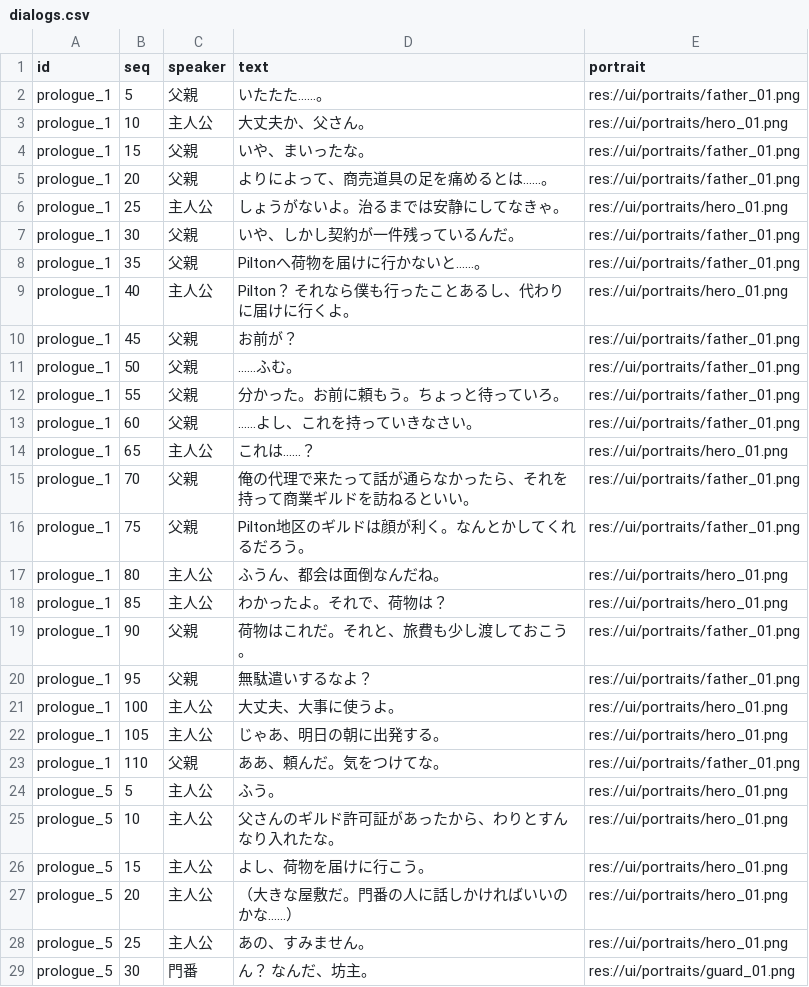
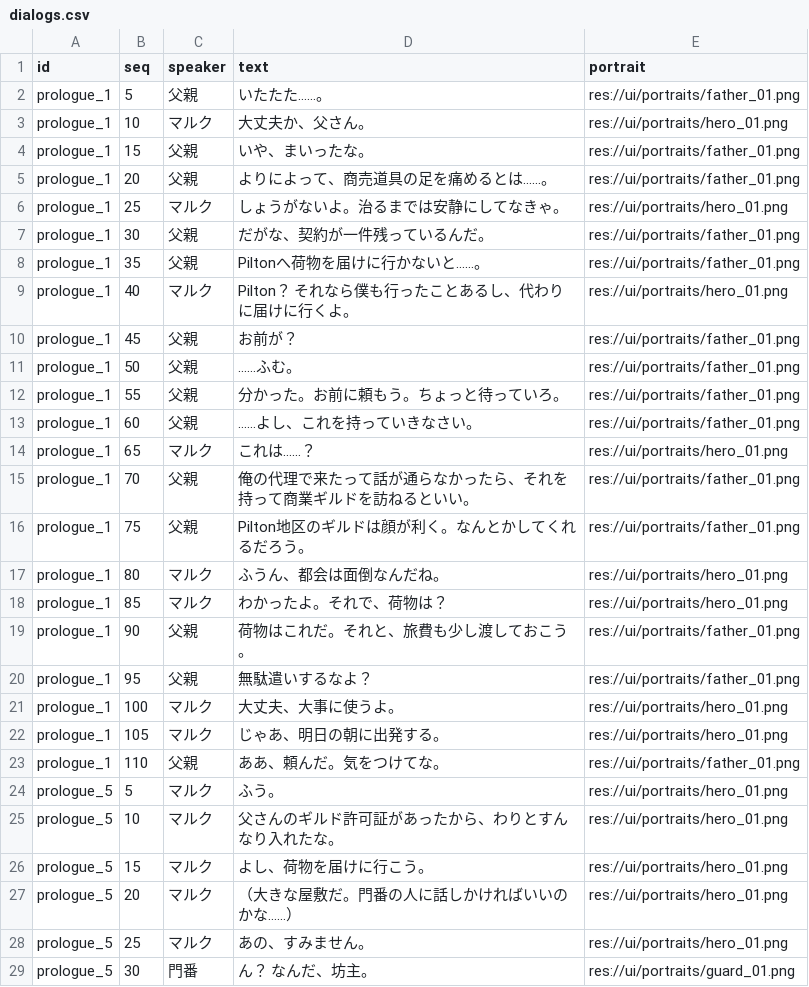
Before and after one commit to endbreakgt-jpg/new_game, a CSV file: dialogs.csv, drawn as a sheet; only a part is shown; the diff covers the shown part only.

```diff
--- a/dialogs.csv
+++ b/dialogs.csv
@@ -2,9 +2,9 @@ id,seq,speaker,text,portrait
 prologue_1,5,父親,いたたた……。,res://ui/portraits/father_01.png
-prologue_1,10,主人公,大丈夫か、父さん。,res://ui/portraits/hero_01.png
+prologue_1,10,マルク,大丈夫か、父さん。,res://ui/portraits/hero_01.png
 prologue_1,15,父親,いや、まいったな。,res://ui/portraits/father_01.png
 prologue_1,20,父親,よりによって、商売道具の足を痛めるとは……。,res://ui/portraits/father_01.png
-prologue_1,25,主人公,しょうがないよ。治るまでは安静にしてなきゃ。,res://ui/portraits/hero_01.png
-prologue_1,30,父親,いや、しかし契約が一件残っているんだ。,res://ui/portraits/father_01.png
+prologue_1,25,マルク,しょうがないよ。治るまでは安静にしてなきゃ。,res://ui/portraits/hero_01.png
+prologue_1,30,父親,だがな、契約が一件残っているんだ。,res://ui/portraits/father_01.png
 prologue_1,35,父親,Piltonへ荷物を届けに行かないと……。,res://ui/portraits/father_01.png
-prologue_1,40,主人公,Pilton？ それなら僕も行ったことあるし、代わりに届けに行くよ。,res://ui/portraits/hero_01.png
+prologue_1,40,マルク,Pilton？ それなら僕も行ったことあるし、代わりに届けに行くよ。,res://ui/portraits/hero_01.png
 prologue_1,45,父親,お前が？,res://ui/portraits/father_01.png
@@ -13,17 +13,17 @@ prologue_1,55,父親,分かった。お前に頼もう。ちょっと待って
 prologue_1,60,父親,……よし、これを持っていきなさい。,res://ui/portraits/father_01.png
-prologue_1,65,主人公,これは……？,res://ui/portraits/hero_01.png
+prologue_1,65,マルク,これは……？,res://ui/portraits/hero_01.png
 prologue_1,70,父親,俺の代理で来たって話が通らなかったら、それを持って商業ギルドを訪ねるといい。,res://ui/portraits/father_01.png
 prologue_1,75,父親,Pilton地区のギルドは顔が利く。なんとかしてくれるだろう。,res://ui/portraits/father_01.png
-prologue_1,80,主人公,ふうん、都会は面倒なんだね。,res://ui/portraits/hero_01.png
-prologue_1,85,主人公,わかったよ。それで、荷物は？,res://ui/portraits/hero_01.png
+prologue_1,80,マルク,ふうん、都会は面倒なんだね。,res://ui/portraits/hero_01.png
+prologue_1,85,マルク,わかったよ。それで、荷物は？,res://ui/portraits/hero_01.png
 prologue_1,90,父親,荷物はこれだ。それと、旅費も少し渡しておこう。,res://ui/portraits/father_01.png
 prologue_1,95,父親,無駄遣いするなよ？,res://ui/portraits/father_01.png
-prologue_1,100,主人公,大丈夫、大事に使うよ。,res://ui/portraits/hero_01.png
-prologue_1,105,主人公,じゃあ、明日の朝に出発する。,res://ui/portraits/hero_01.png
+prologue_1,100,マルク,大丈夫、大事に使うよ。,res://ui/portraits/hero_01.png
+prologue_1,105,マルク,じゃあ、明日の朝に出発する。,res://ui/portraits/hero_01.png
 prologue_1,110,父親,ああ、頼んだ。気をつけてな。,res://ui/portraits/father_01.png
-prologue_5,5,主人公,ふう。,res://ui/portraits/hero_01.png
-prologue_5,10,主人公,父さんのギルド許可証があったから、わりとすんなり入れたな。,res://ui/portraits/hero_01.png
-prologue_5,15,主人公,よし、荷物を届けに行こう。,res://ui/portraits/hero_01.png
-prologue_5,20,主人公,（大きな屋敷だ。門番の人に話しかければいいのかな……）,res://ui/portraits/hero_01.png
-prologue_5,25,主人公,あの、すみません。,res://ui/portraits/hero_01.png
+prologue_5,5,マルク,ふう。,res://ui/portraits/hero_01.png
+prologue_5,10,マルク,父さんのギルド許可証があったから、わりとすんなり入れたな。,res://ui/portraits/hero_01.png
+prologue_5,15,マルク,よし、荷物を届けに行こう。,res://ui/portraits/hero_01.png
+prologue_5,20,マルク,（大きな屋敷だ。門番の人に話しかければいいのかな……）,res://ui/portraits/hero_01.png
+prologue_5,25,マルク,あの、すみません。,res://ui/portraits/hero_01.png
 prologue_5,30,門番,ん？　なんだ、坊主。,res://ui/portraits/guard_01.png
```
Also changed, not shown: 45 edited cells elsewhere in this file, 2 other files.
